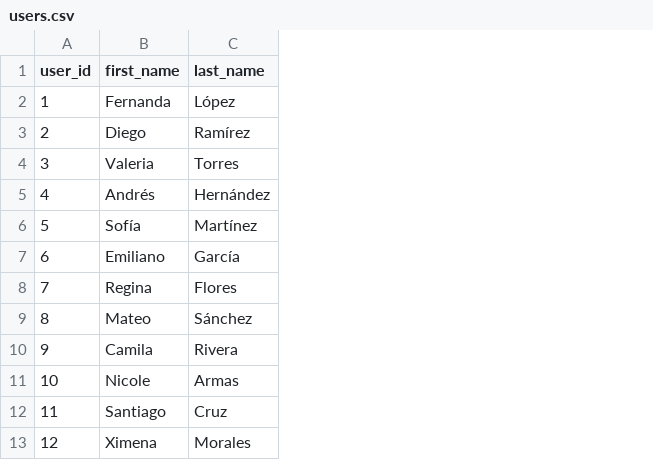
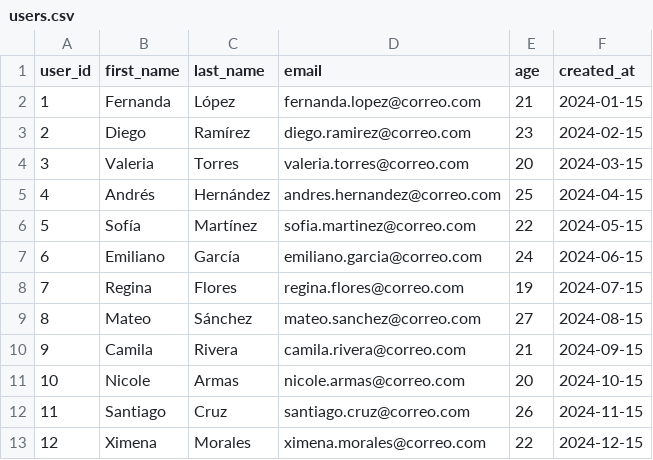
Before and after one commit to fatima-commits/Wavely_BDNR, a CSV file: data/dgraph/users.csv, drawn as a sheet; the diff names each change by its address in the sheet, - before the commit and + after, or states it on an @@ line.

Commit message:
Datos de Dgraph actualizados

```diff
--- a/data/dgraph/users.csv
+++ b/data/dgraph/users.csv
+column D (email), rows 2-13: fernanda.lopez@correo.com | diego.ramirez@correo.com | valeria.torres@correo.com | andres.hernandez@correo.com | sofia.martinez@correo.com | emiliano.garcia@correo.com | regina.flores@correo.com | mateo.sanchez@correo.com | camila.rivera@correo.com | nicole.armas@correo.com | santiago.cruz@correo.com | ximena.morales@correo.com
+column E (age), rows 2-13: 21 | 23 | 20 | 25 | 22 | 24 | 19 | 27 | 21 | 20 | 26 | 22
+column F (created_at), rows 2-13: 2024-01-15 | 2024-02-15 | 2024-03-15 | 2024-04-15 | 2024-05-15 | 2024-06-15 | 2024-07-15 | 2024-08-15 | 2024-09-15 | 2024-10-15 | 2024-11-15 | 2024-12-15
```
Also changed, not shown: data/dgraph/artists.csv, data/dgraph/relations.csv, 3 other files.
